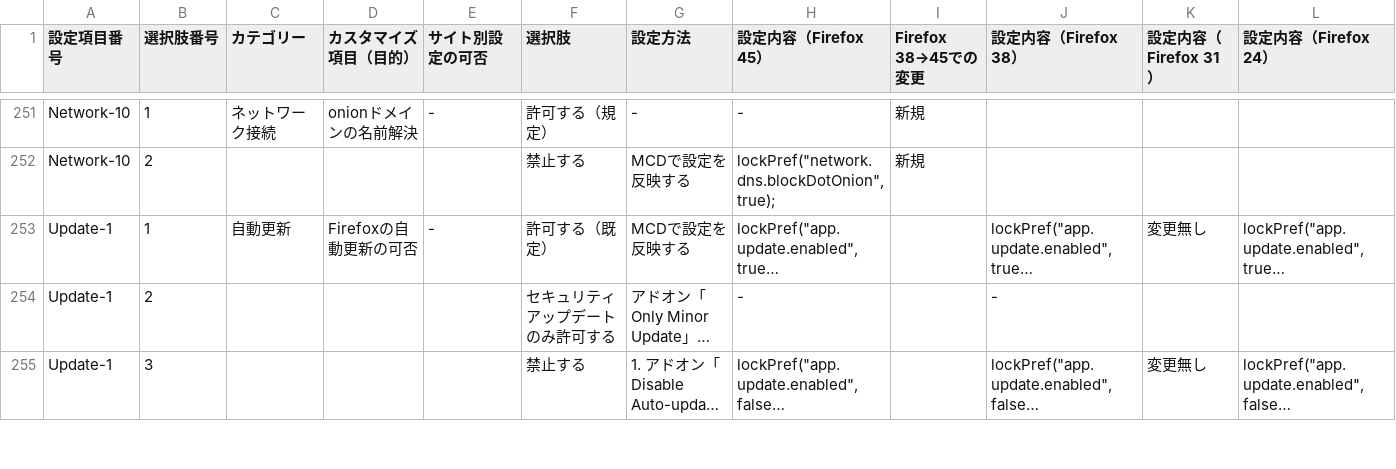
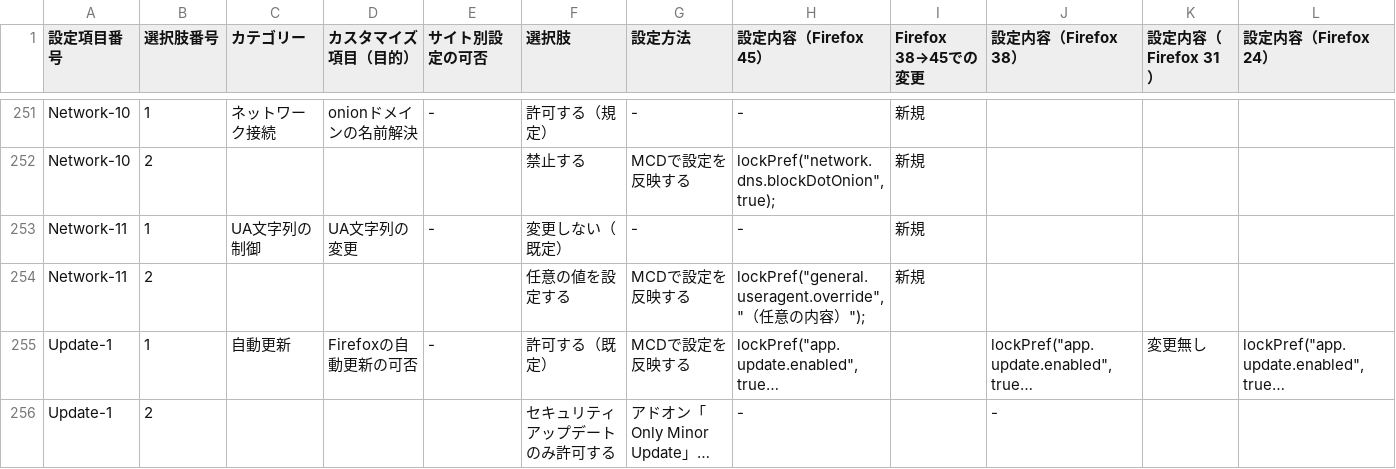
Before and after one commit to isabella232/firefox-support-common, a CSV file: configurations/customization-items.csv, drawn as a sheet; only a part is shown, gaps mark what is left out; the shorter side is filled out with more unchanged rows; long unchanged cells end in …; the diff names each change by its address in the sheet, - before the commit and + after, or states it on an @@ line.

Commit message:
Add configuration to change UA string

```diff
--- a/configurations/customization-items.csv
+++ b/configurations/customization-items.csv
+row 253: Network-11 | 1 | UA文字列の制御 | UA文字列の変更 | - | 変更しない（既定） | - | - | 新規
+row 254: Network-11 | 2 |  |  |  | 任意の値を設定する | MCDで設定を反映する | lockPref("general.useragent.override", "（任意の内容）"); | 新規
```
Also changed, not shown: 1 other file.
